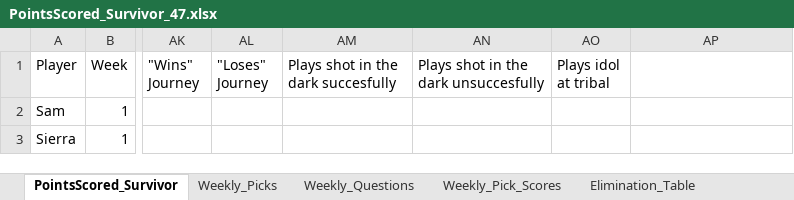
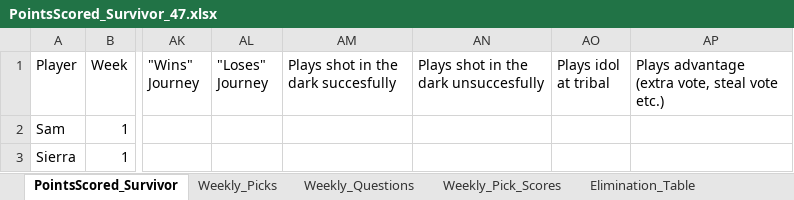
Before and after one commit to ischultz503/Survivor, an Excel workbook: data/PointsScored_Survivor_47.xlsx, sheet PointsScored_Survivor, drawn as a sheet; only a part is shown, gaps mark what is left out; values as stored, in another font and other column widths than the file's, no borders; the diff names each change by its address in the sheet, - before the commit and + after, or states it on an @@ line.

```diff
--- a/data/PointsScored_Survivor_47.xlsx (sheet PointsScored_Survivor)
+++ b/data/PointsScored_Survivor_47.xlsx (sheet PointsScored_Survivor)
-AP1: (empty)
+AP1: Plays advantage (extra vote, steal vote etc.)
```
Also changed, not shown: data/PointsScored_Survivor_48.xlsx, 6 other files.
